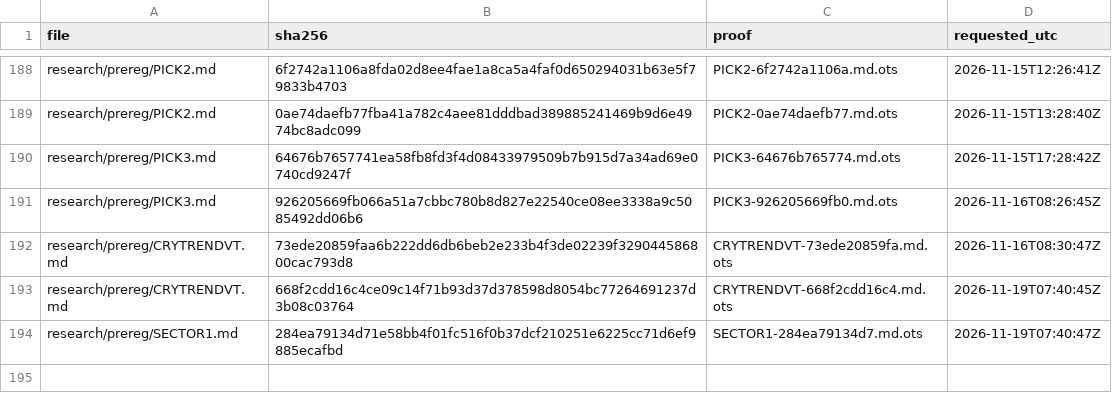
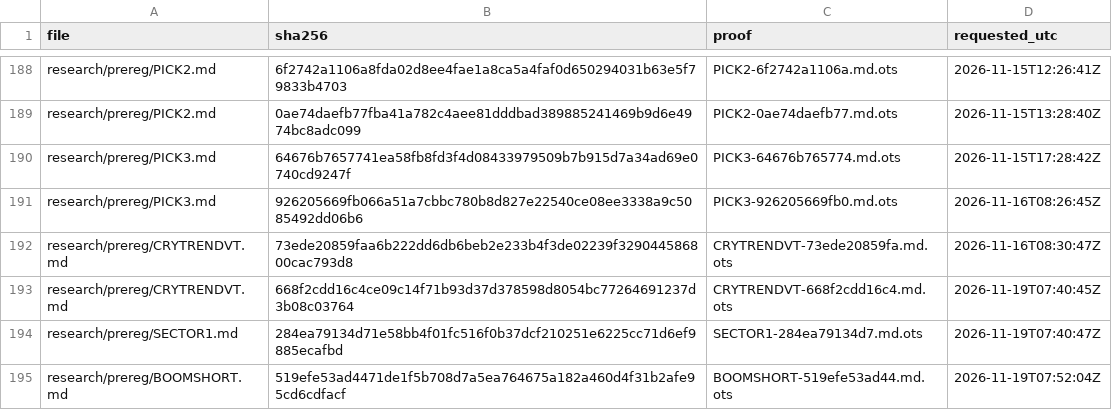
Before and after one commit to amit8f/edge-lab-public, a CSV file: timestamps/MANIFEST.csv, drawn as a sheet; only a part is shown, gaps mark what is left out; the diff names each change by its address in the sheet, - before the commit and + after, or states it on an @@ line.

```diff
--- a/timestamps/MANIFEST.csv
+++ b/timestamps/MANIFEST.csv
+row 195: research/prereg/BOOMSHORT.md | 519efe53ad4471de1f5b708d7a5ea764675a182a460d4f31b2afe95cd6cdfacf | BOOMSHORT-519efe53ad44.md.ots | 2026-11-19T07:52:04Z
```
Also changed, not shown: 1 other file.
